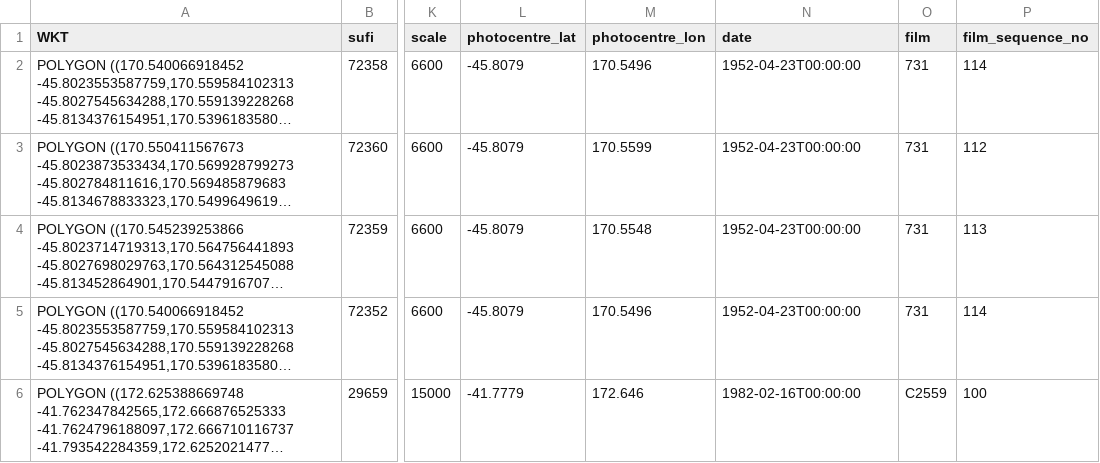
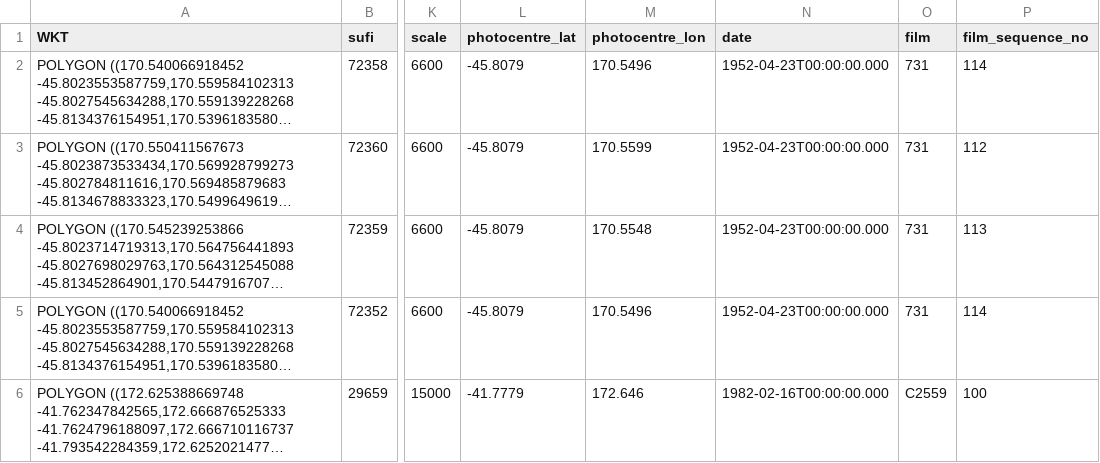
Before and after one commit to linz/topo-processor, a CSV file: test_data/historical_aerial_photos_metadata.csv, drawn as a sheet; only a part is shown, gaps mark what is left out; long unchanged cells end in …; the diff names each change by its address in the sheet, - before the commit and + after, or states it on an @@ line.

Commit message:
fix: revert csv

```diff
--- a/test_data/historical_aerial_photos_metadata.csv
+++ b/test_data/historical_aerial_photos_metadata.csv
-N2:N5 (date): 1952-04-23T00:00:00
+N2:N5 (date): 1952-04-23T00:00:00.000
-N6 (date): 1982-02-16T00:00:00
+N6 (date): 1982-02-16T00:00:00.000
```
